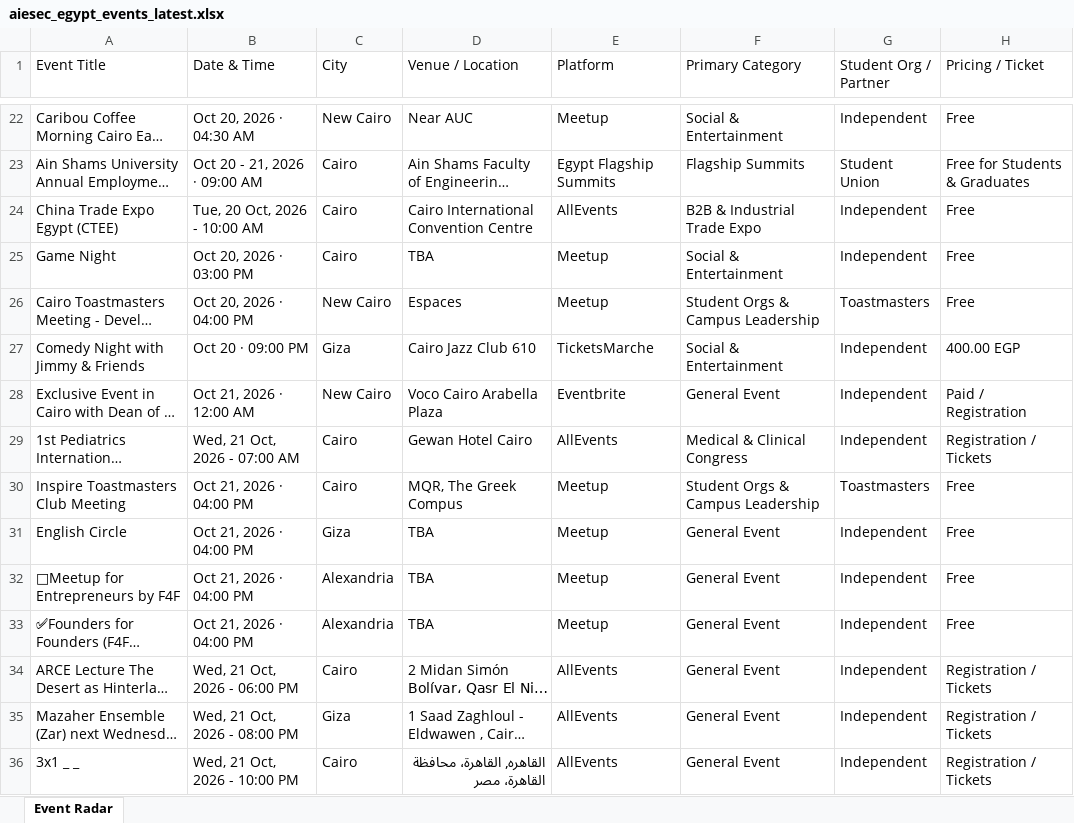
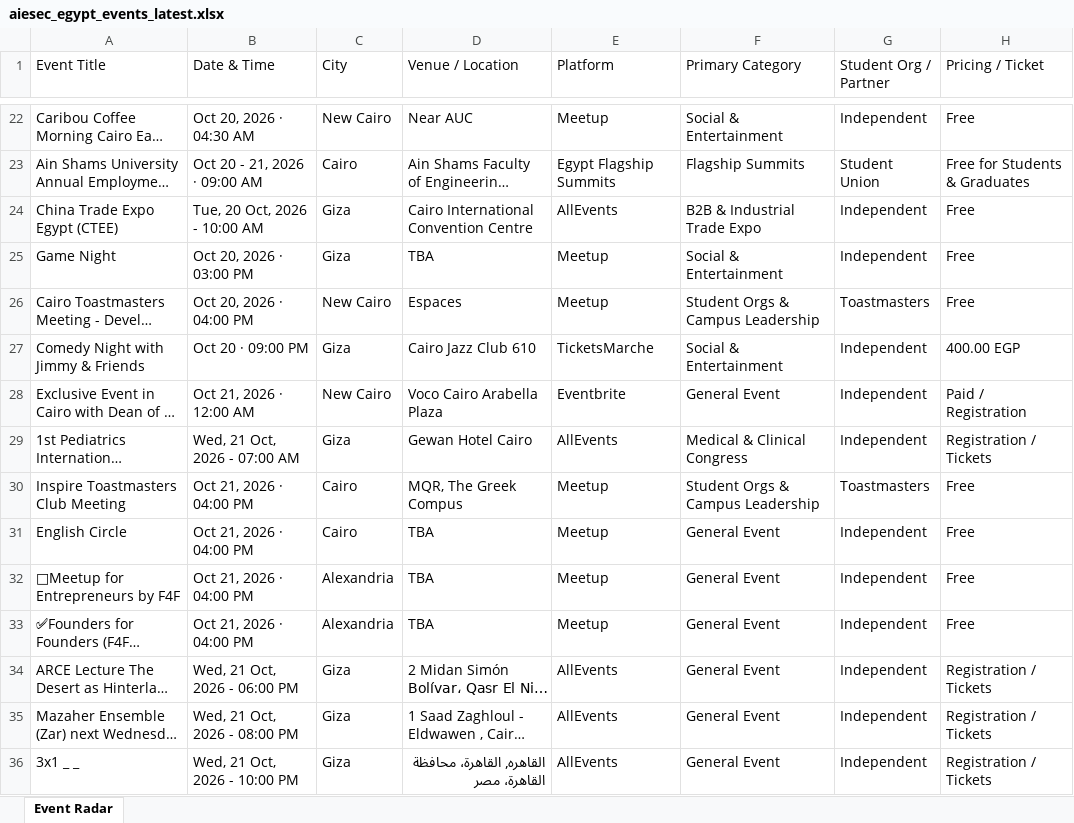
Before and after one commit to abdelrahmanmotazz/aiesec-event-radar, an Excel workbook: data/aiesec_egypt_events_latest.xlsx, sheet Event Radar, drawn as a sheet; only a part is shown, gaps mark what is left out; long unchanged cells end in …; values as stored, in another font and other column widths than the file's, no borders; the diff covers the shown part only; the diff names each change by its address in the sheet, - before the commit and + after, or states it on an @@ line.

```diff
--- a/data/aiesec_egypt_events_latest.xlsx (sheet Event Radar)
+++ b/data/aiesec_egypt_events_latest.xlsx (sheet Event Radar)
-C24:C25 (City): Cairo
+C24:C25 (City): Giza
-C29 (City): Cairo
+C29 (City): Giza
-C31 (City): Giza
+C31 (City): Cairo
-C34 (City): Cairo
+C34 (City): Giza
-C36 (City): Cairo
+C36 (City): Giza
```
Also changed, not shown: 6 added rows, 3 removed rows, 9 moved rows and 56 edited cells elsewhere in this sheet, data/egypt_b2c_events_latest.xlsx, docs/data/aiesec_egypt_events_latest.xlsx, 10 other files.
